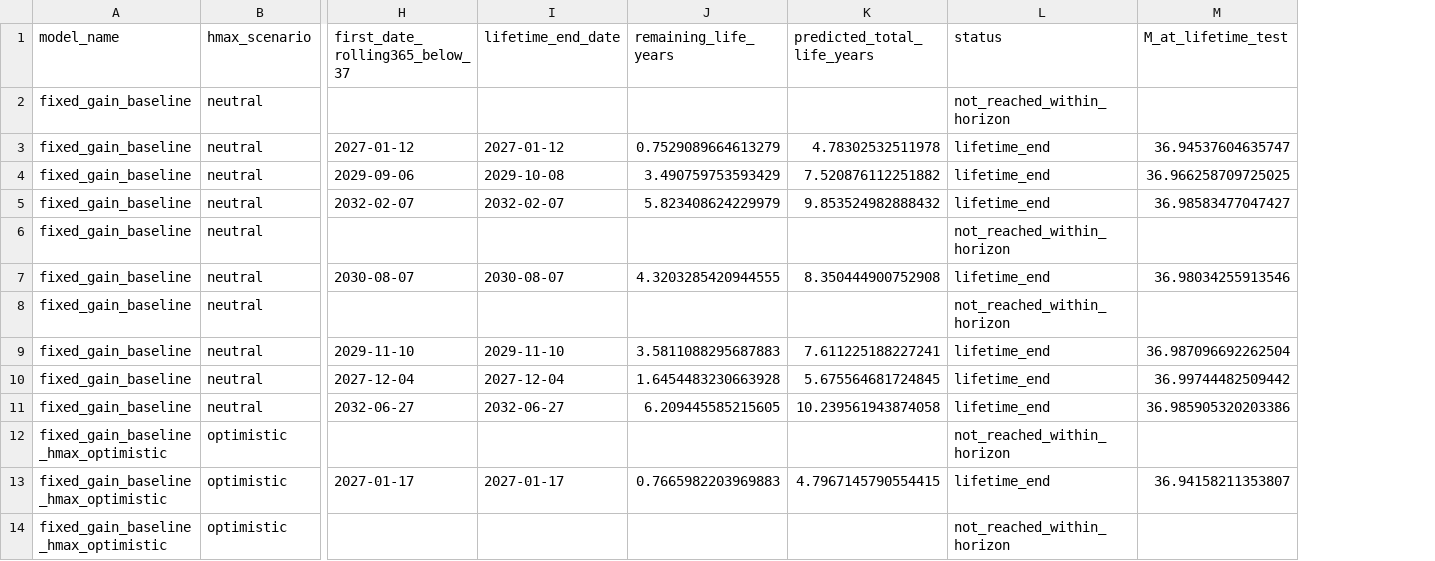
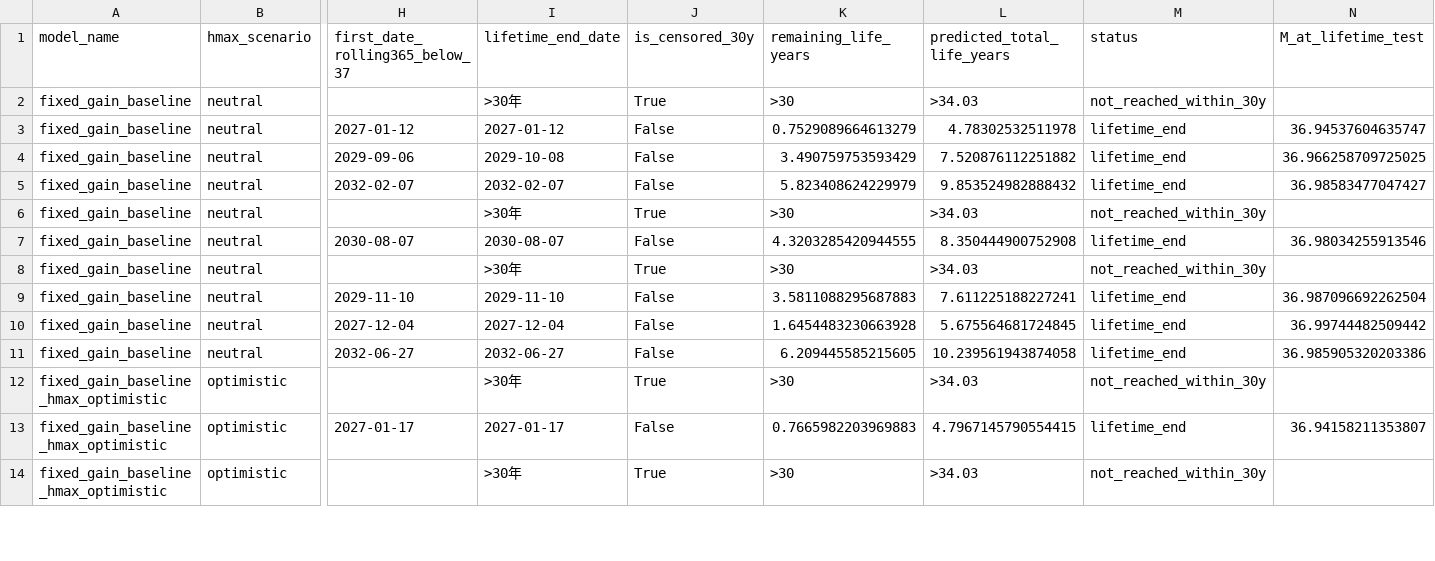
Before and after one commit to kernel0627/test, a CSV file: v2/q_2/tables/表05_寿命预测结果表.csv, drawn as a sheet; only a part is shown, gaps mark what is left out; addresses are those after the commit; the diff covers the shown part only; the diff names each change by its address in the sheet, - before the commit and + after, or states it on an @@ line.

```diff
--- a/v2/q_2/tables/表05_寿命预测结果表.csv
+++ b/v2/q_2/tables/表05_寿命预测结果表.csv
+column J (is_censored_30y), rows 2-14: True | False | False | False | True | False | True | False | False | False | True | False | True
-I2 (lifetime_end_date): (empty)
+I2 (lifetime_end_date): >30年
-K2 (remaining_life_years): (empty)
+K2 (remaining_life_years): >30
-L2 (predicted_total_life_years): (empty)
+L2 (predicted_total_life_years): >34.03
-M2 (status): not_reached_within_horizon
+M2 (status): not_reached_within_30y
-I6 (lifetime_end_date): (empty)
+I6 (lifetime_end_date): >30年
-K6 (remaining_life_years): (empty)
+K6 (remaining_life_years): >30
-L6 (predicted_total_life_years): (empty)
+L6 (predicted_total_life_years): >34.03
-M6 (status): not_reached_within_horizon
+M6 (status): not_reached_within_30y
-I8 (lifetime_end_date): (empty)
+I8 (lifetime_end_date): >30年
-K8 (remaining_life_years): (empty)
+K8 (remaining_life_years): >30
-L8 (predicted_total_life_years): (empty)
+L8 (predicted_total_life_years): >34.03
-M8 (status): not_reached_within_horizon
+M8 (status): not_reached_within_30y
-I12 (lifetime_end_date): (empty)
+I12 (lifetime_end_date): >30年
-K12 (remaining_life_years): (empty)
+K12 (remaining_life_years): >30
-L12 (predicted_total_life_years): (empty)
+L12 (predicted_total_life_years): >34.03
-M12 (status): not_reached_within_horizon
+M12 (status): not_reached_within_30y
-I14 (lifetime_end_date): (empty)
+I14 (lifetime_end_date): >30年
-K14 (remaining_life_years): (empty)
+K14 (remaining_life_years): >30
-L14 (predicted_total_life_years): (empty)
+L14 (predicted_total_life_years): >34.03
-M14 (status): not_reached_within_horizon
+M14 (status): not_reached_within_30y
```
Also changed, not shown: 104 edited cells elsewhere in this file, v2/q_2/tables/表06_模型对比汇总表.csv, 19 other files.
